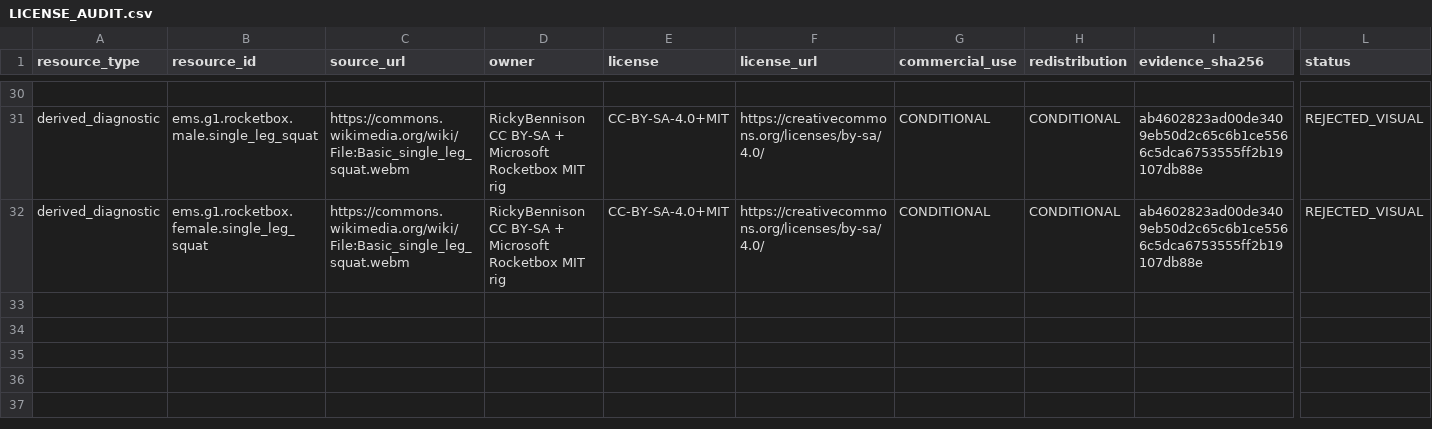
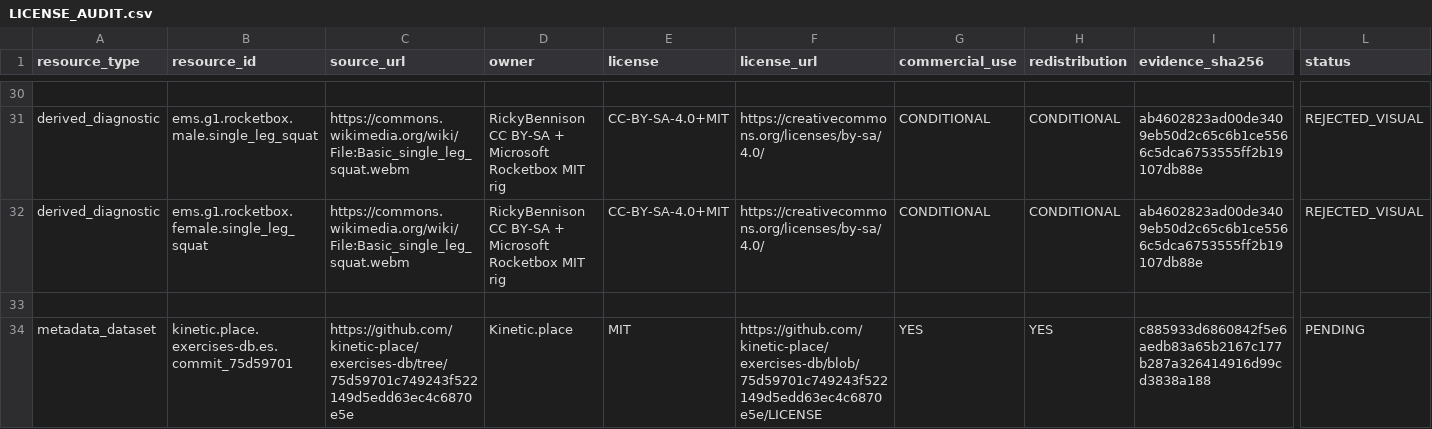
Before and after one commit to akumanomi1988/Exercise-Motion-Studio, a CSV file: reports/LICENSE_AUDIT.csv, drawn as a sheet; only a part is shown, gaps mark what is left out; rows hold the shown columns only; the diff names each change by its address in the sheet, - before the commit and + after, or states it on an @@ line.

Commit message:
G5: auditar snapshot oficial Kinetic de 908 ejercicios y 44 equipos sin medios externos (#29)
* feat(G5): SHA-pinned Kinetic Spanish metadata/equipment audit preserving exercise IDs, no YouTube/RepDB media

* feat(G5): expose offline kinetic-audit CLI requiring pinned upstream Git objects

* test(G5): Kinetic metadata-only sanitization, SHA pin, foreign references and duplicate IDs

* ci(G5): exercise genuine pinned 908/44 Kinetic metadata-only snapshot, no Youtube/RepDB

* reports(G5): real pinned Kinetic 908/44/1086 inventory and legal gap evidence (IMPLEMENTATION_STATUS.md)

* reports(G5): real pinned Kinetic 908/44/1086 inventory and legal gap evidence (ITERATION_LOG.md)

* reports(G5): real pinned Kinetic 908/44/1086 inventory and legal gap evidence (TEST_RESULTS.md)

* reports(G5): real pinned Kinetic 908/44/1086 inventory and legal gap evidence (BLOCKERS.md)

* reports(G5): real pinned Kinetic 908/44/1086 inventory and legal gap evidence (LICENSE_AUDIT.csv)

* docs(G5): make pinned Kinetic 908/44 snapshot reproducible on Windows and document strict media exclusion

* docs(G5): render Markdown code spans and PowerShell fenced commands correctly

```diff
--- a/reports/LICENSE_AUDIT.csv
+++ b/reports/LICENSE_AUDIT.csv
+row 33: (empty)
+row 34: metadata_dataset | kinetic.place.exercises-db.es.commit_75d59701 | https://github.com/kinetic-place/exercises-db/tree/75d59701c749243f522149d5edd63ec4c6870e5e | Kinetic.place | MIT | https://github.com/kinetic-place/exercises-db/blob/75d59701c749243f522149d5edd63ec4c6870e5e/LICENSE | YES | YES | c885933d6860842f5e6aedb83a65b2167c177b287a326414916d99cd3838a188 | PENDING
```
Also changed, not shown: 9 other files.
